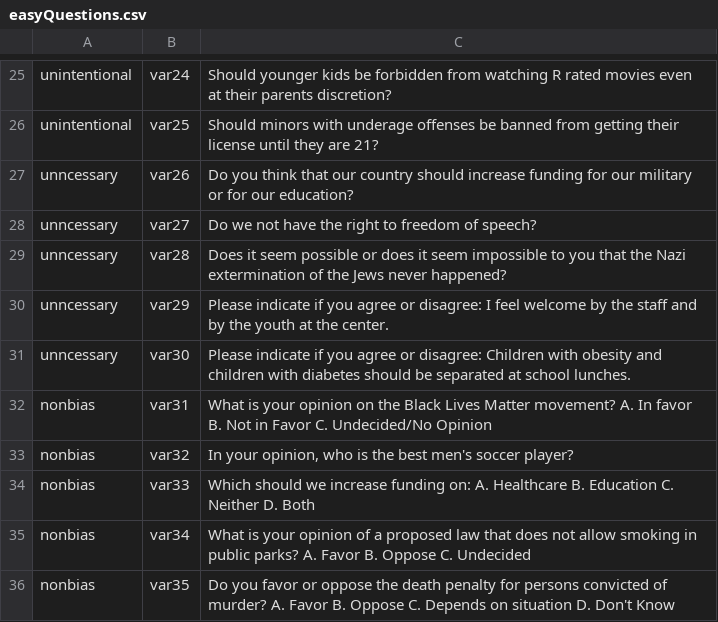
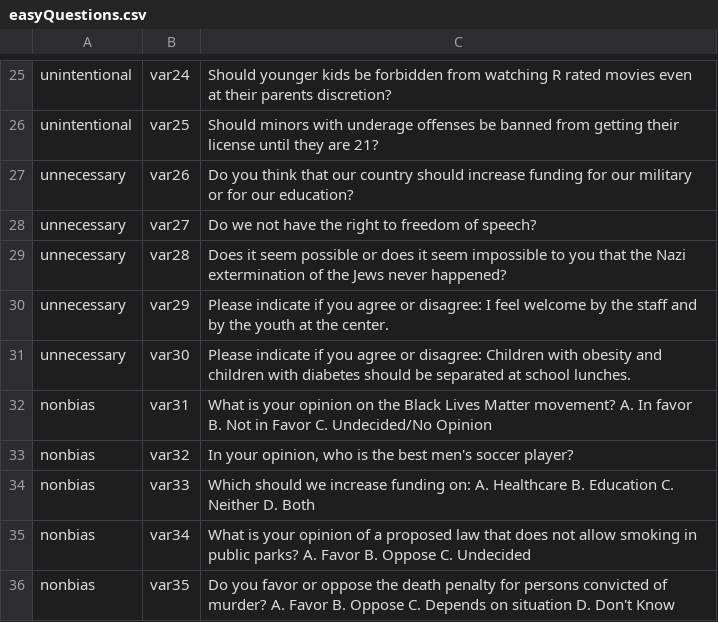
Before and after one commit to EducationShinyAppTeam/Survey_Bias, a CSV file: easyQuestions.csv, drawn as a sheet; only a part is shown, gaps mark what is left out.

```diff
--- a/easyQuestions.csv
+++ b/easyQuestions.csv
@@ -26,7 +26,7 @@ unintentional,var24,Should younger kids be forbidden from watching R rated movie
 unintentional,var25,Should minors with underage offenses be banned from getting their license until they are 21?
-unncessary,var26,Do you think that our country should increase funding for our military or for our education?
-unncessary,var27,Do we not have the right to freedom of speech?
-unncessary,var28,Does it seem possible or does it seem impossible to you that the Nazi extermination of the Jews never happened?
-unncessary,var29,Please indicate if you agree or disagree: I feel welcome by the staff and by the youth at the center.
-unncessary,var30,Please indicate if you agree or disagree: Children with obesity and children with diabetes should be separated at school lunches.
+unnecessary,var26,Do you think that our country should increase funding for our military or for our education?
+unnecessary,var27,Do we not have the right to freedom of speech?
+unnecessary,var28,Does it seem possible or does it seem impossible to you that the Nazi extermination of the Jews never happened?
+unnecessary,var29,Please indicate if you agree or disagree: I feel welcome by the staff and by the youth at the center.
+unnecessary,var30,Please indicate if you agree or disagree: Children with obesity and children with diabetes should be separated at school lunches.
 nonbias,var31,What is your opinion on the Black Lives Matter movement? A. In favor B. Not in Favor C. Undecided/No Opinion
```
Also changed, not shown: 10 other files.
